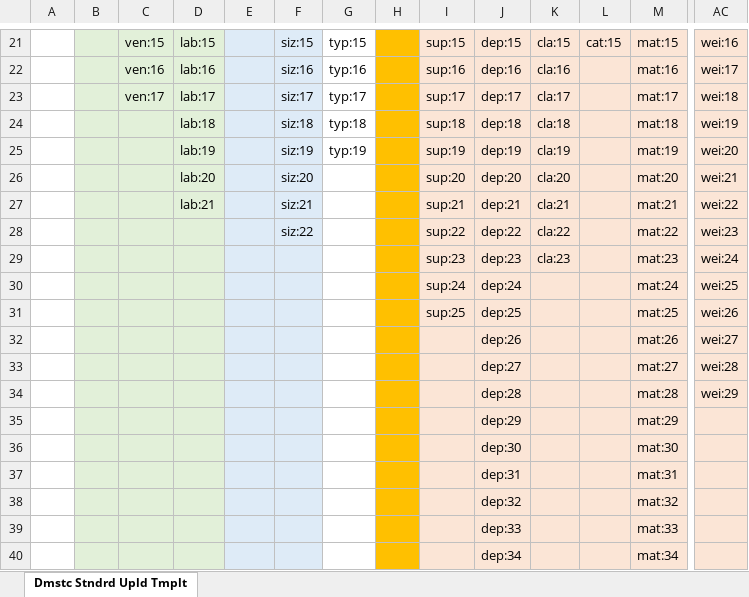
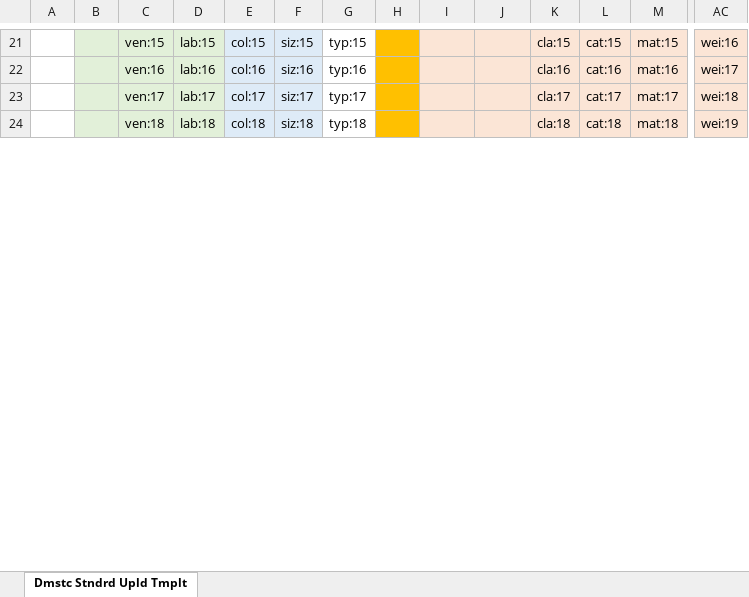
Before and after one commit to danieldreuben/PoiExcelStamper, an Excel workbook: X-Domestic Standard Upload.xlsx, sheet Dmstc Stndrd Upld Tmplt, drawn as a sheet; only a part is shown, gaps mark what is left out; values as stored, in another font and other column widths than the file's, no borders; removed rows and columns are numbered as before the commit, all else as after; rows hold the shown columns only; the diff covers the shown part only; the diff names each change by its address in the sheet, - before the commit and + after, or states it on an @@ line.

```diff
--- a/X-Domestic Standard Upload.xlsx (sheet Dmstc Stndrd Upld Tmplt)
+++ b/X-Domestic Standard Upload.xlsx (sheet Dmstc Stndrd Upld Tmplt)
-E21: (empty)
+E21: col:15
-I21: sup:15
+I21: (empty)
-J21: dep:15
+J21: (empty)
-E22: (empty)
+E22: col:16
-I22: sup:16
+I22: (empty)
-J22: dep:16
+J22: (empty)
-L22: (empty)
+L22: cat:16
-E23: (empty)
+E23: col:17
-I23: sup:17
+I23: (empty)
-J23: dep:17
+J23: (empty)
-L23: (empty)
+L23: cat:17
-C24: (empty)
+C24: ven:18
-E24: (empty)
+E24: col:18
-I24: sup:18
+I24: (empty)
-J24: dep:18
+J24: (empty)
-L24: (empty)
+L24: cat:18
-row 25:  |  |  | lab:19 |  | siz:19 | typ:19 |  | sup:19 | dep:19 | cla:19 |  | mat:19 | wei:20
-row 26:  |  |  | lab:20 |  | siz:20 |  |  | sup:20 | dep:20 | cla:20 |  | mat:20 | wei:21
-row 27:  |  |  | lab:21 |  | siz:21 |  |  | sup:21 | dep:21 | cla:21 |  | mat:21 | wei:22
-row 28:  |  |  |  |  | siz:22 |  |  | sup:22 | dep:22 | cla:22 |  | mat:22 | wei:23
-row 29:  |  |  |  |  |  |  |  | sup:23 | dep:23 | cla:23 |  | mat:23 | wei:24
-row 30:  |  |  |  |  |  |  |  | sup:24 | dep:24 |  |  | mat:24 | wei:25
-row 31:  |  |  |  |  |  |  |  | sup:25 | dep:25 |  |  | mat:25 | wei:26
-row 32:  |  |  |  |  |  |  |  |  | dep:26 |  |  | mat:26 | wei:27
-row 33:  |  |  |  |  |  |  |  |  | dep:27 |  |  | mat:27 | wei:28
-row 34:  |  |  |  |  |  |  |  |  | dep:28 |  |  | mat:28 | wei:29
-row 35:  |  |  |  |  |  |  |  |  | dep:29 |  |  | mat:29
-row 36:  |  |  |  |  |  |  |  |  | dep:30 |  |  | mat:30
-row 37:  |  |  |  |  |  |  |  |  | dep:31 |  |  | mat:31
-row 38:  |  |  |  |  |  |  |  |  | dep:32 |  |  | mat:32
-row 39:  |  |  |  |  |  |  |  |  | dep:33 |  |  | mat:33
-row 40:  |  |  |  |  |  |  |  |  | dep:34 |  |  | mat:34
```
Also changed, not shown: 28 added rows, 1 removed row and 31 edited cells elsewhere in this sheet, 3 other files.
